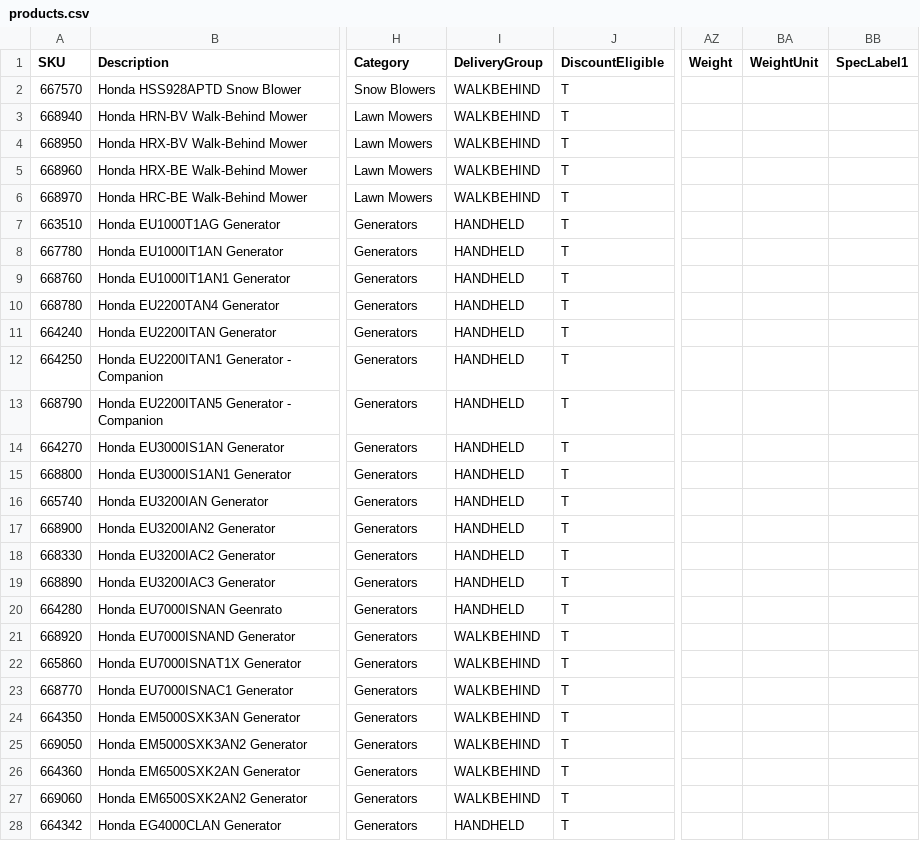
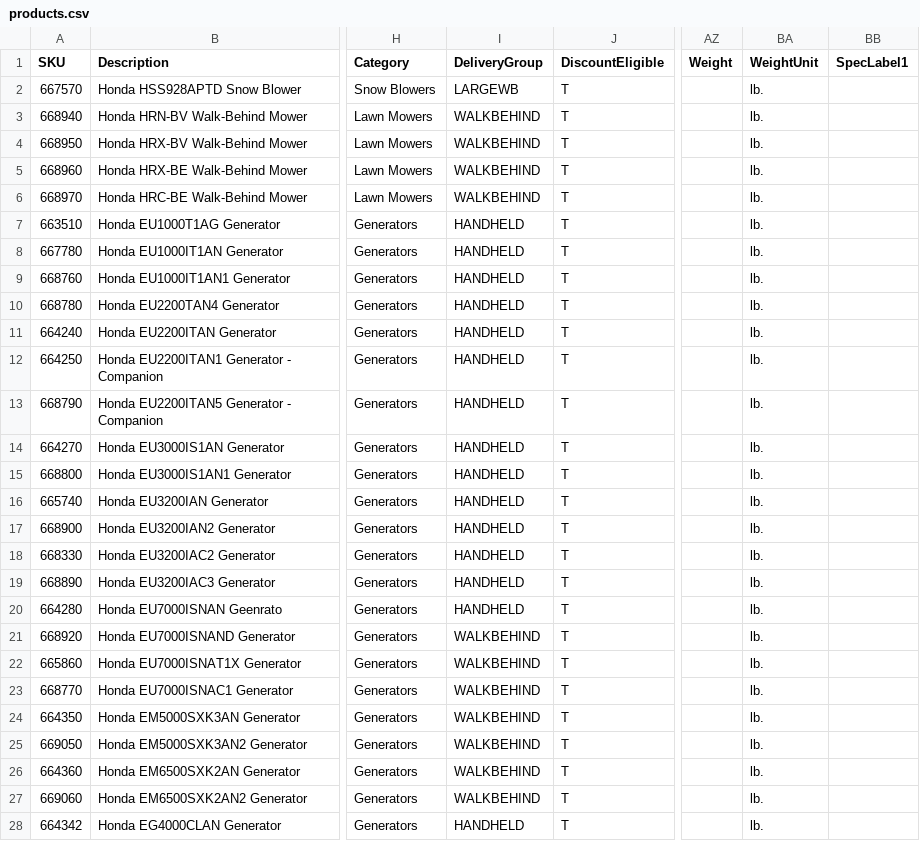
Before and after one commit to WestEndPower/honda-equipment-configurator, a CSV file: data/products.csv, drawn as a sheet; only a part is shown, gaps mark what is left out; the diff covers the shown part only; the diff names each change by its address in the sheet, - before the commit and + after, or states it on an @@ line.

Commit message:
Update Snow Blower Delivery Fee

```diff
--- a/data/products.csv
+++ b/data/products.csv
-I2 (DeliveryGroup): WALKBEHIND
+I2 (DeliveryGroup): LARGEWB
-BA2:BA28 (WeightUnit): (empty)
+BA2:BA28 (WeightUnit): lb.
```
Also changed, not shown: 149 edited cells elsewhere in this file.
